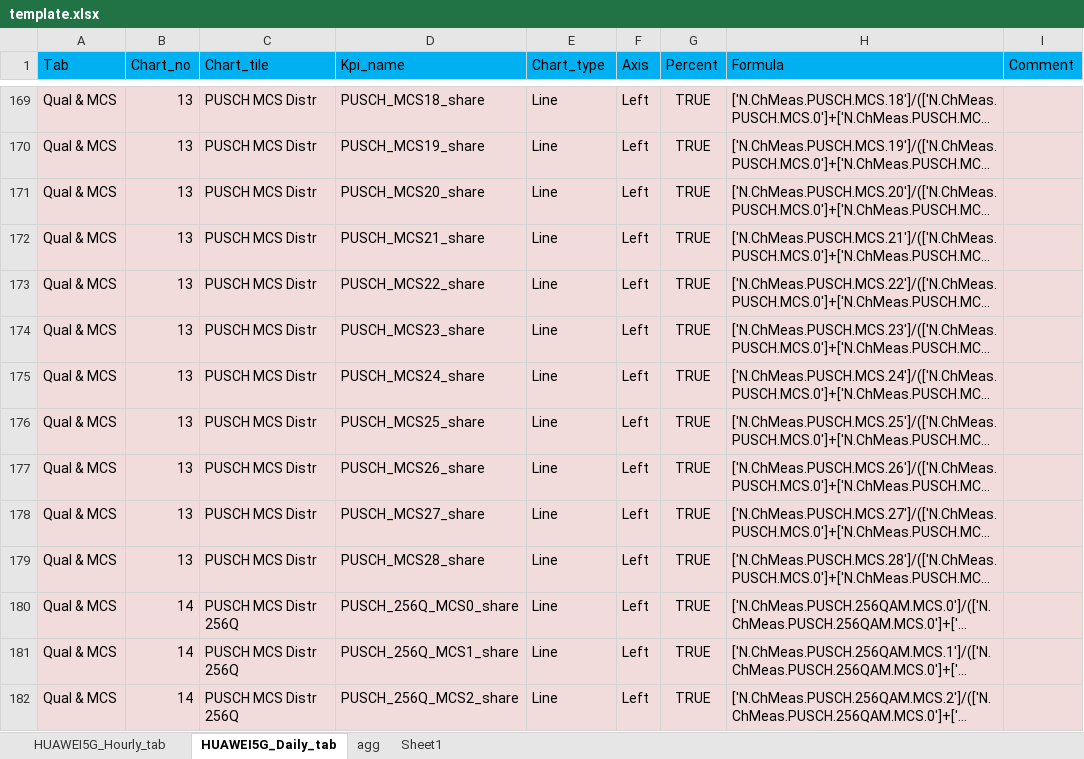
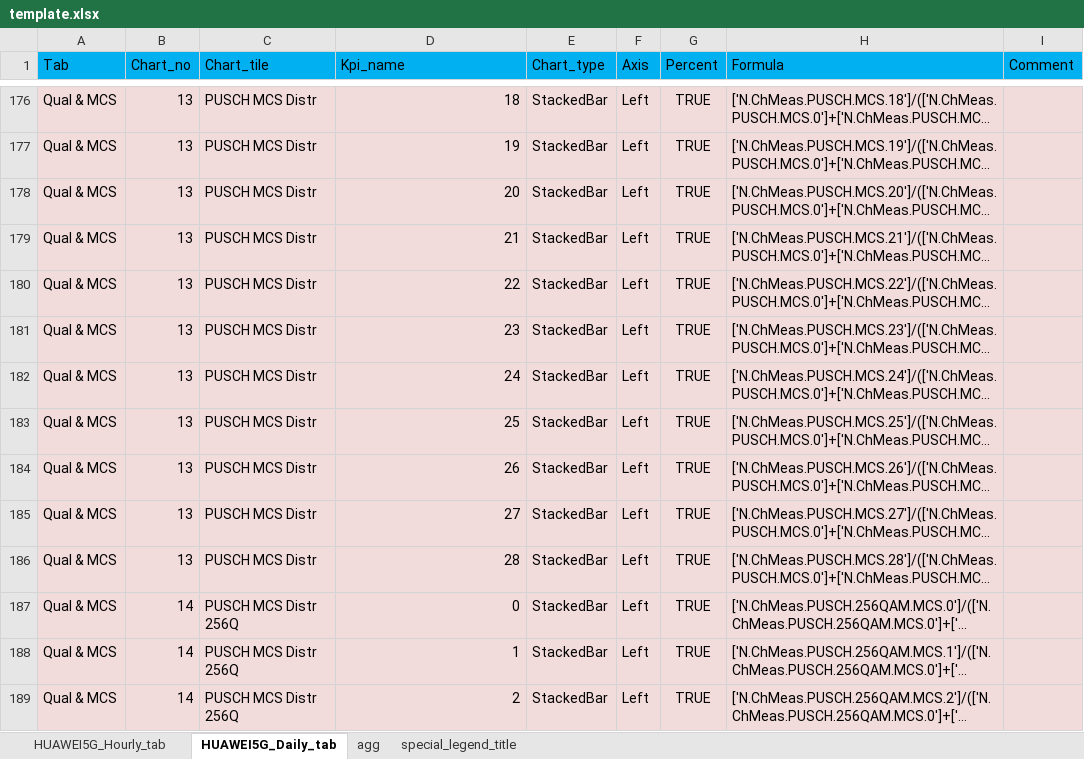
Before and after one commit to doraemon1293/pyKpGraph_client, an Excel workbook: template.xlsx, sheet HUAWEI5G_Daily_tab, drawn as a sheet; only a part is shown, gaps mark what is left out; long unchanged cells end in …; values as stored, in another font and other column widths than the file's, no borders; 1 other sheet too large or unreadable and not compared; addresses are those after the commit; the diff covers the shown part only; the diff names each change by its address in the sheet, - before the commit and + after, or states it on an @@ line.

Commit message:
# 0824 - Tune Legend - (add special legend config)
# 0823
- Add reload template function

#Todo
- Todo
  - Add Export charts function
  - Compose template for 2G/4G
  - Keep cell name & site for different tab
# Bug
- NaN value will clipping x axis at the beginning or end
  - Solution : https://stackoverflow.com/questions/34816098/matplotlib-how-to-plot-date-without-clipping-nan-at-the-beginning-and-end

```diff
--- a/template.xlsx (sheet HUAWEI5G_Daily_tab)
+++ b/template.xlsx (sheet HUAWEI5G_Daily_tab)
-sheet tab: Sheet1
+sheet tab: special_legend_title
-D176 (Kpi_name): PUSCH_MCS18_share
+D176 (Kpi_name): 18
-E176:E189 (Chart_type): Line
+E176:E189 (Chart_type): StackedBar
-D177 (Kpi_name): PUSCH_MCS19_share
+D177 (Kpi_name): 19
-D178 (Kpi_name): PUSCH_MCS20_share
+D178 (Kpi_name): 20
-D179 (Kpi_name): PUSCH_MCS21_share
+D179 (Kpi_name): 21
-D180 (Kpi_name): PUSCH_MCS22_share
+D180 (Kpi_name): 22
-D181 (Kpi_name): PUSCH_MCS23_share
+D181 (Kpi_name): 23
-D182 (Kpi_name): PUSCH_MCS24_share
+D182 (Kpi_name): 24
-D183 (Kpi_name): PUSCH_MCS25_share
+D183 (Kpi_name): 25
-D184 (Kpi_name): PUSCH_MCS26_share
+D184 (Kpi_name): 26
-D185 (Kpi_name): PUSCH_MCS27_share
+D185 (Kpi_name): 27
-D186 (Kpi_name): PUSCH_MCS28_share
+D186 (Kpi_name): 28
-D187 (Kpi_name): PUSCH_256Q_MCS0_share
+D187 (Kpi_name): 0
-D188 (Kpi_name): PUSCH_256Q_MCS1_share
+D188 (Kpi_name): 1
-D189 (Kpi_name): PUSCH_256Q_MCS2_share
+D189 (Kpi_name): 2
```
Also changed, not shown: 8 added rows, 307 edited cells and cell formats elsewhere in this sheet, sheet agg, 5 other files.
